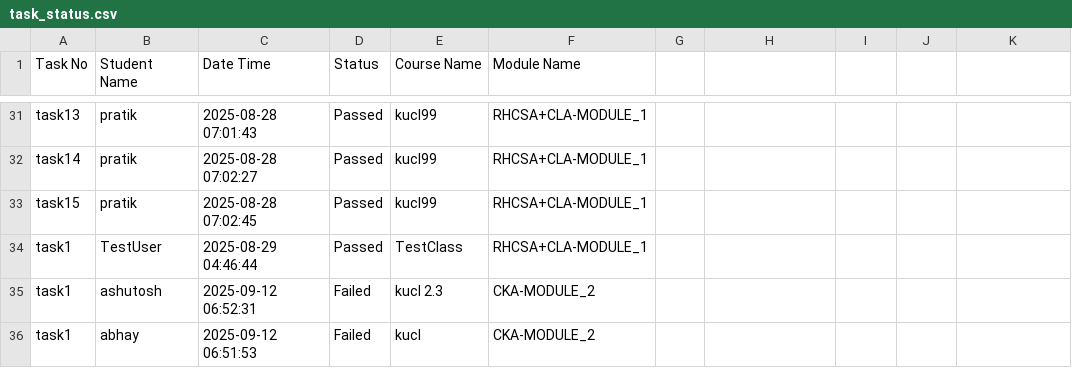
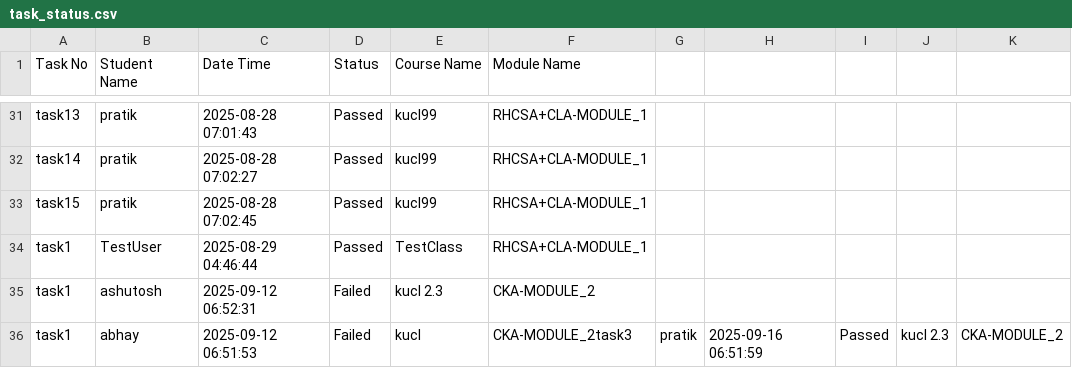
Before and after one commit to abhay-dandge/task-submission-records, a CSV file: task_status.csv, drawn as a sheet; only a part is shown, gaps mark what is left out.

Commit message:
Task task3 completed by pratik on 2025-09-16 06:51:59

```diff
--- a/task_status.csv
+++ b/task_status.csv
@@ -35,2 +35,2 @@ task1,TestUser,2025-08-29 04:46:44,Passed,TestClass,RHCSA+CLA-MODULE_1
 task1,ashutosh,2025-09-12 06:52:31,Failed,kucl 2.3,CKA-MODULE_2
-task1,abhay,2025-09-12 06:51:53,Failed,kucl,CKA-MODULE_2
+task1,abhay,2025-09-12 06:51:53,Failed,kucl,CKA-MODULE_2task3,pratik,2025-09-16 06:51:59,Passed,kucl 2.3,CKA-MODULE_2
```
